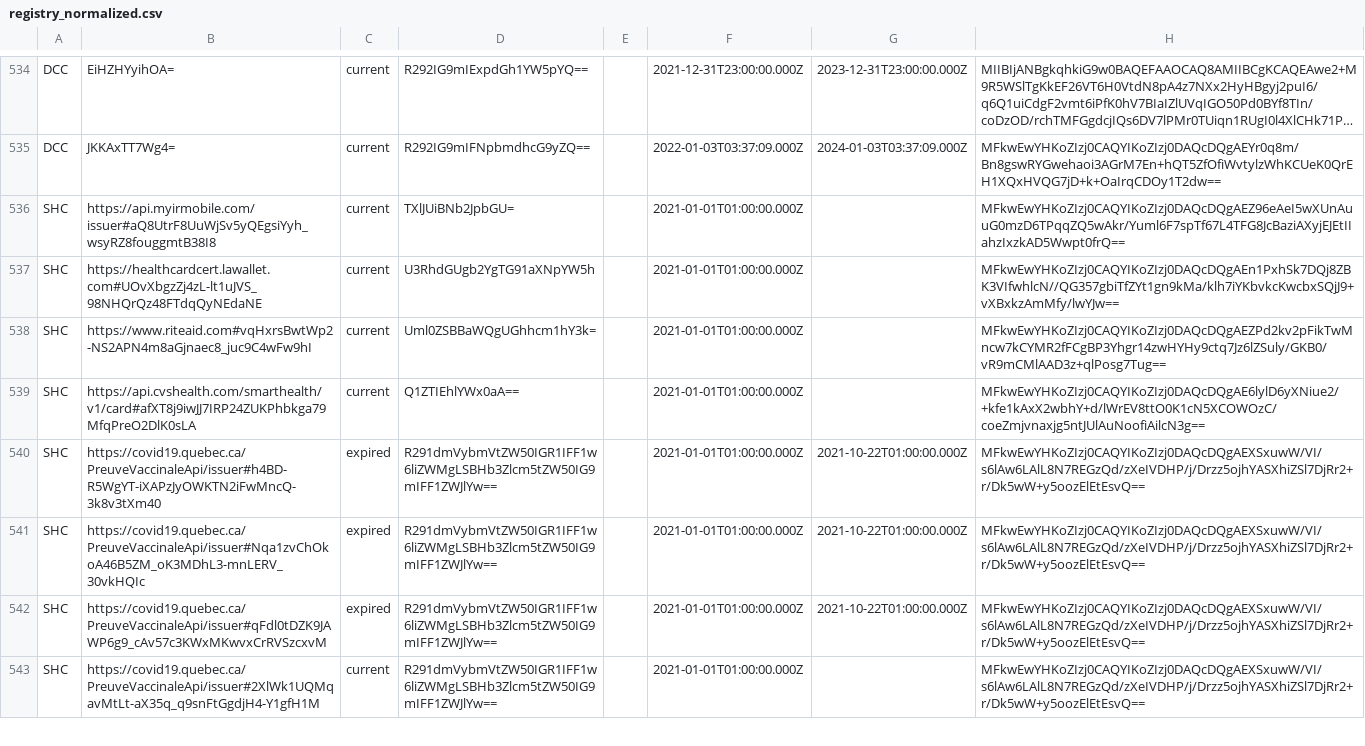
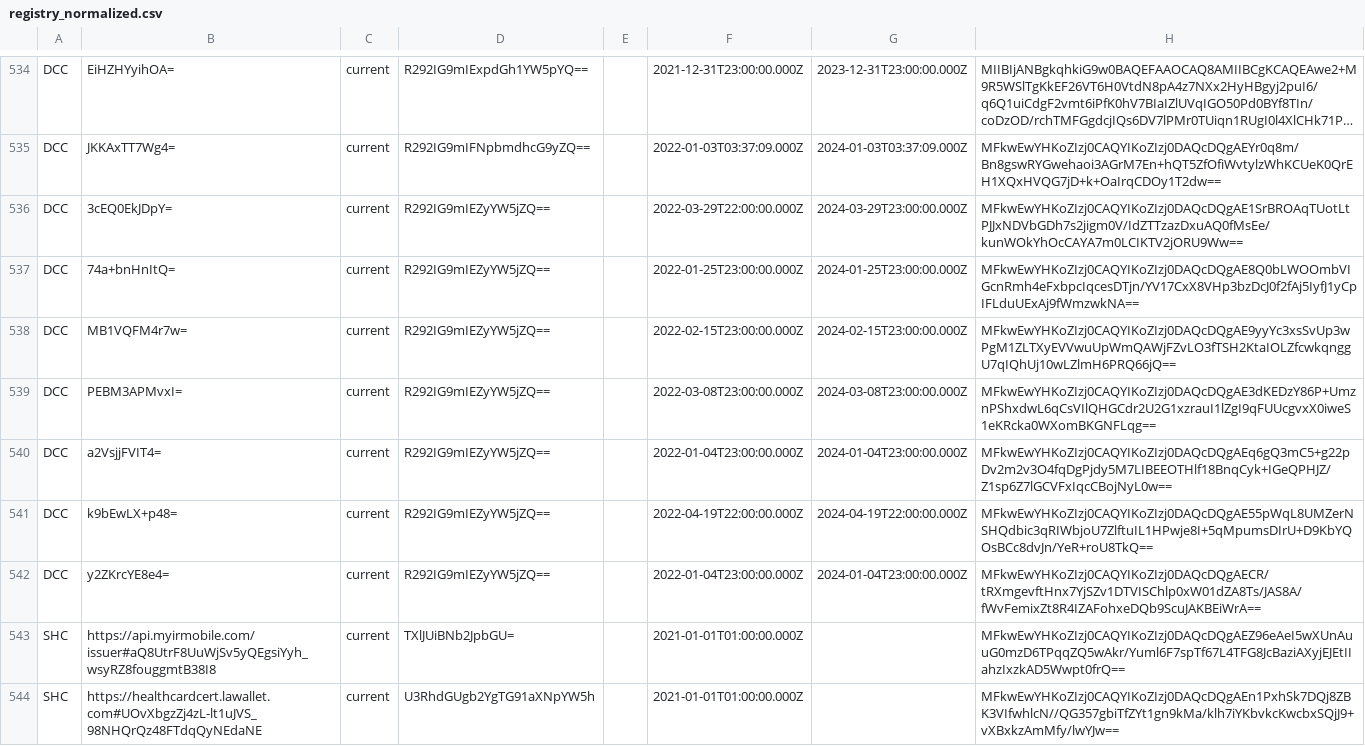
Before and after one commit to Path-Check/trust-registry, a CSV file: registry_normalized.csv, drawn as a sheet; only a part is shown, gaps mark what is left out; the shorter side is filled out with more unchanged rows; long unchanged cells end in …; the diff names each change by its address in the sheet, - before the commit and + after, or states it on an @@ line.

Commit message:
Registry updates for 2022-01-05

```diff
--- a/registry_normalized.csv
+++ b/registry_normalized.csv
+row 536: DCC | 3cEQ0EkJDpY= | current | R292IG9mIEZyYW5jZQ== |  | 2022-03-29T22:00:00.000Z | 2024-03-29T23:00:00.000Z | MFkwEwYHKoZIzj0CAQYIKoZIzj0DAQcDQgAE1SrBROAqTUotLtPJJxNDVbGDh7s2jigm0V/IdZTTzazDxuAQ0fMsEe/kunWOkYhOcCAYA7m0LCIKTV2jORU9Ww==
+row 537: DCC | 74a+bnHnItQ= | current | R292IG9mIEZyYW5jZQ== |  | 2022-01-25T23:00:00.000Z | 2024-01-25T23:00:00.000Z | MFkwEwYHKoZIzj0CAQYIKoZIzj0DAQcDQgAE8Q0bLWOOmbVIGcnRmh4eFxbpcIqcesDTjn/YV17CxX8VHp3bzDcJ0f2fAj5IyfJ1yCpIFLduUExAj9fWmzwkNA==
+row 538: DCC | MB1VQFM4r7w= | current | R292IG9mIEZyYW5jZQ== |  | 2022-02-15T23:00:00.000Z | 2024-02-15T23:00:00.000Z | MFkwEwYHKoZIzj0CAQYIKoZIzj0DAQcDQgAE9yyYc3xsSvUp3wPgM1ZLTXyEVVwuUpWmQAWjFZvLO3fTSH2KtaIOLZfcwkqnggU7qIQhUj10wLZlmH6PRQ66jQ==
+row 539: DCC | PEBM3APMvxI= | current | R292IG9mIEZyYW5jZQ== |  | 2022-03-08T23:00:00.000Z | 2024-03-08T23:00:00.000Z | MFkwEwYHKoZIzj0CAQYIKoZIzj0DAQcDQgAE3dKEDzY86P+UmznPShxdwL6qCsVIlQHGCdr2U2G1xzrauI1lZgI9qFUUcgvxX0iweS1eKRcka0WXomBKGNFLqg==
+row 540: DCC | a2VsjjFVIT4= | current | R292IG9mIEZyYW5jZQ== |  | 2022-01-04T23:00:00.000Z | 2024-01-04T23:00:00.000Z | MFkwEwYHKoZIzj0CAQYIKoZIzj0DAQcDQgAEq6gQ3mC5+g22pDv2m2v3O4fqDgPjdy5M7LIBEEOTHlf18BnqCyk+IGeQPHJZ/Z1sp6Z7lGCVFxIqcCBojNyL0w==
+row 541: DCC | k9bEwLX+p48= | current | R292IG9mIEZyYW5jZQ== |  | 2022-04-19T22:00:00.000Z | 2024-04-19T22:00:00.000Z | MFkwEwYHKoZIzj0CAQYIKoZIzj0DAQcDQgAE55pWqL8UMZerNSHQdbic3qRIWbjoU7ZlftuIL1HPwje8I+5qMpumsDIrU+D9KbYQOsBCc8dvJn/YeR+roU8TkQ==
+row 542: DCC | y2ZKrcYE8e4= | current | R292IG9mIEZyYW5jZQ== |  | 2022-01-04T23:00:00.000Z | 2024-01-04T23:00:00.000Z | MFkwEwYHKoZIzj0CAQYIKoZIzj0DAQcDQgAECR/tRXmgevftHnx7YjSZv1DTVISChlp0xW01dZA8Ts/JAS8A/fWvFemixZt8R4IZAFohxeDQb9ScuJAKBEiWrA==
```
Also changed, not shown: 2 other files.
